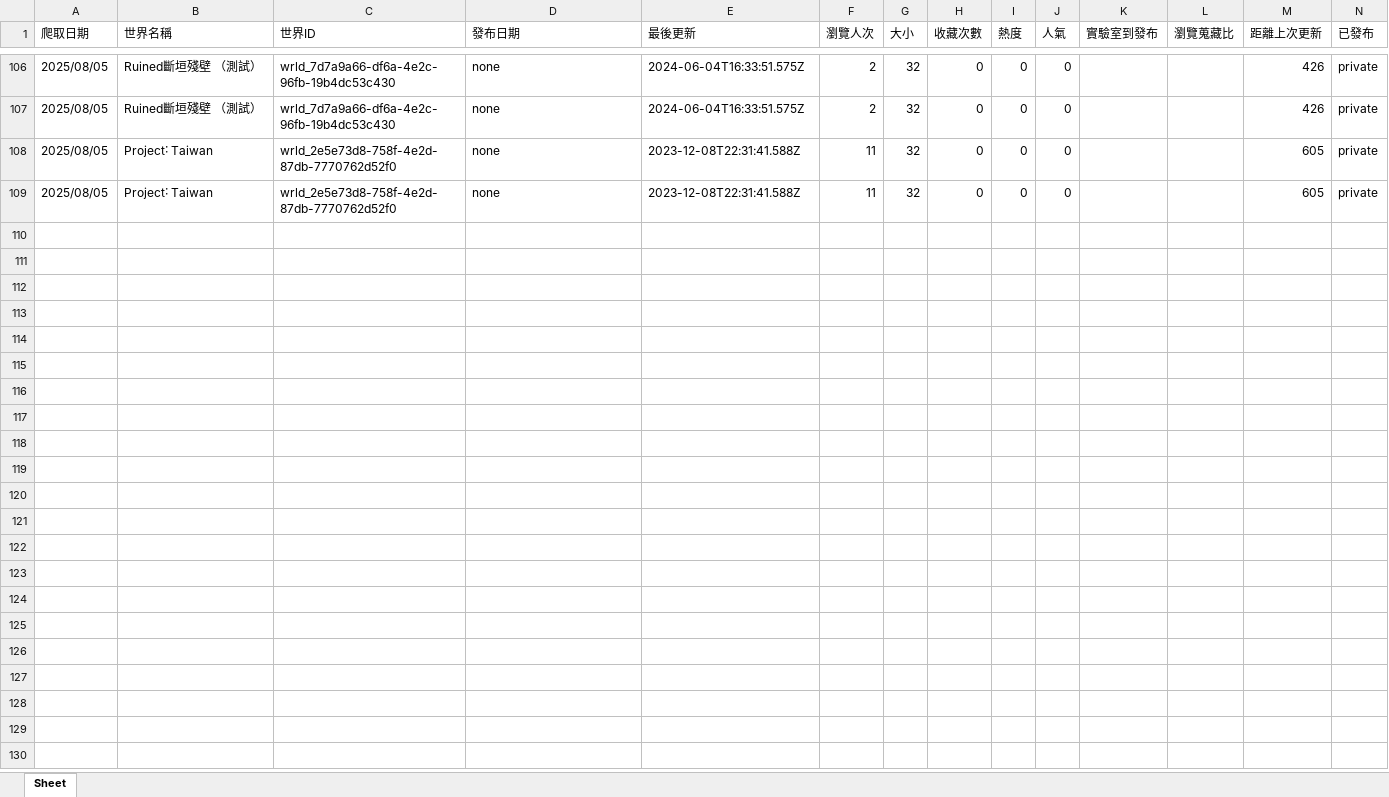
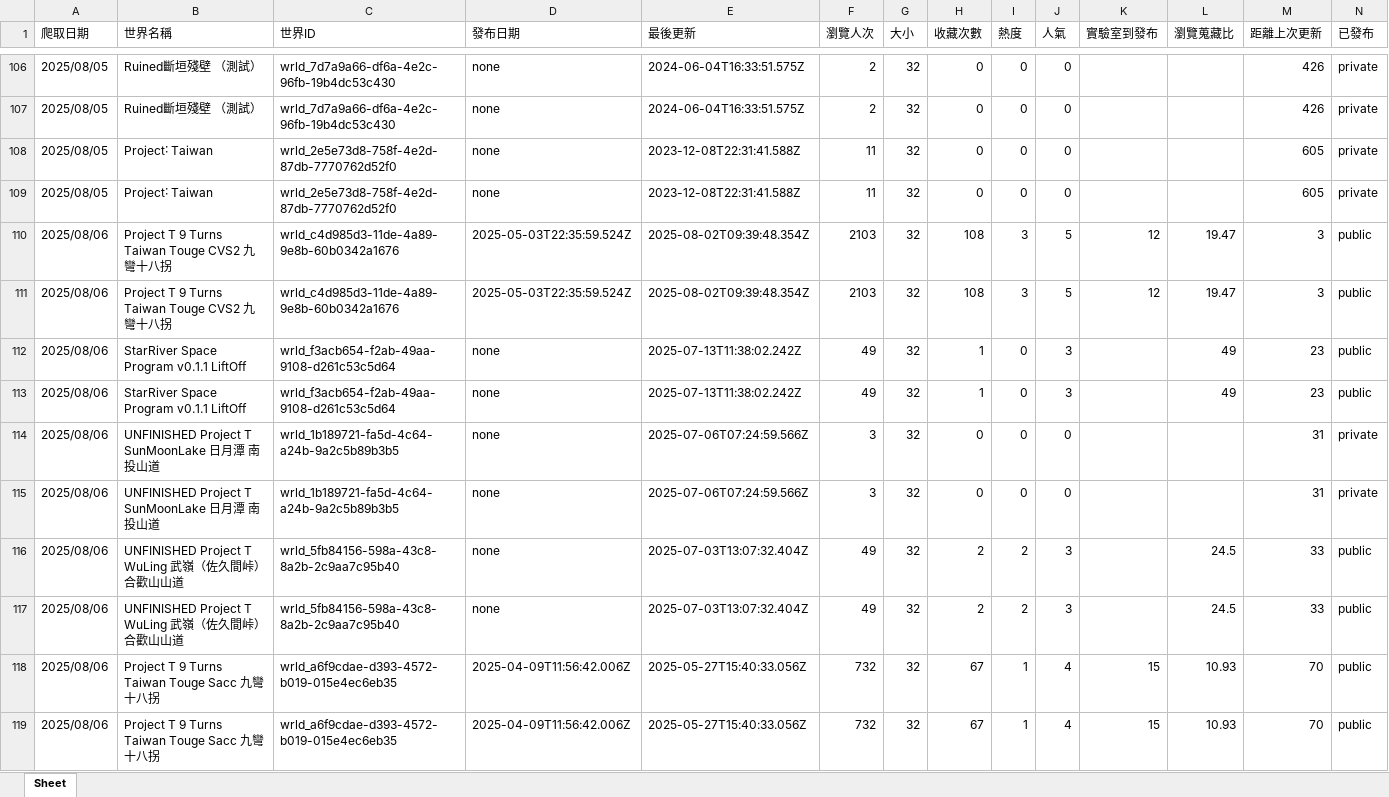
Before and after one commit to StarRiverArts/StarRiverVRCInfo, an Excel workbook: world_info/scraper/StarRiverArts.xlsx, sheet Sheet, drawn as a sheet; only a part is shown, gaps mark what is left out; values as stored, in another font and other column widths than the file's, no borders; rows hold the shown columns only; the diff covers the shown part only; the diff names each change by its address in the sheet, - before the commit and + after, or states it on an @@ line.

Commit message:
20250806 data sync

```diff
--- a/world_info/scraper/StarRiverArts.xlsx (sheet Sheet)
+++ b/world_info/scraper/StarRiverArts.xlsx (sheet Sheet)
+row 110: 2025/08/06 | Project T 9 Turns Taiwan Touge CVS2 九彎十八拐 | wrld_c4d985d3-11de-4a89-9e8b-60b0342a1676 | 2025-05-03T22:35:59.524Z | 2025-08-02T09:39:48.354Z | 2103 | 32 | 108 | 3 | 5 | 12 | 19.47 | 3 | public
+row 111: 2025/08/06 | Project T 9 Turns Taiwan Touge CVS2 九彎十八拐 | wrld_c4d985d3-11de-4a89-9e8b-60b0342a1676 | 2025-05-03T22:35:59.524Z | 2025-08-02T09:39:48.354Z | 2103 | 32 | 108 | 3 | 5 | 12 | 19.47 | 3 | public
+row 112: 2025/08/06 | StarRiver Space Program v0․1․1 LiftOff | wrld_f3acb654-f2ab-49aa-9108-d261c53c5d64 | none | 2025-07-13T11:38:02.242Z | 49 | 32 | 1 | 0 | 3 |  | 49 | 23 | public
+row 113: 2025/08/06 | StarRiver Space Program v0․1․1 LiftOff | wrld_f3acb654-f2ab-49aa-9108-d261c53c5d64 | none | 2025-07-13T11:38:02.242Z | 49 | 32 | 1 | 0 | 3 |  | 49 | 23 | public
+row 114: 2025/08/06 | UNFINISHED Project T SunMoonLake 日月潭 南投山道 | wrld_1b189721-fa5d-4c64-a24b-9a2c5b89b3b5 | none | 2025-07-06T07:24:59.566Z | 3 | 32 | 0 | 0 | 0 |  |  | 31 | private
+row 115: 2025/08/06 | UNFINISHED Project T SunMoonLake 日月潭 南投山道 | wrld_1b189721-fa5d-4c64-a24b-9a2c5b89b3b5 | none | 2025-07-06T07:24:59.566Z | 3 | 32 | 0 | 0 | 0 |  |  | 31 | private
+row 116: 2025/08/06 | UNFINISHED Project T WuLing 武嶺（佐久間峠） 合歡山山道 | wrld_5fb84156-598a-43c8-8a2b-2c9aa7c95b40 | none | 2025-07-03T13:07:32.404Z | 49 | 32 | 2 | 2 | 3 |  | 24.5 | 33 | public
+row 117: 2025/08/06 | UNFINISHED Project T WuLing 武嶺（佐久間峠） 合歡山山道 | wrld_5fb84156-598a-43c8-8a2b-2c9aa7c95b40 | none | 2025-07-03T13:07:32.404Z | 49 | 32 | 2 | 2 | 3 |  | 24.5 | 33 | public
+row 118: 2025/08/06 | Project T 9 Turns Taiwan Touge Sacc 九彎十八拐 | wrld_a6f9cdae-d393-4572-b019-015e4ec6eb35 | 2025-04-09T11:56:42.006Z | 2025-05-27T15:40:33.056Z | 732 | 32 | 67 | 1 | 4 | 15 | 10.93 | 70 | public
+row 119: 2025/08/06 | Project T 9 Turns Taiwan Touge Sacc 九彎十八拐 | wrld_a6f9cdae-d393-4572-b019-015e4ec6eb35 | 2025-04-09T11:56:42.006Z | 2025-05-27T15:40:33.056Z | 732 | 32 | 67 | 1 | 4 | 15 | 10.93 | 70 | public
```
Also changed, not shown: 26 added rows elsewhere in this sheet, world_info/scraper/history_table.xlsx, world_info/scraper/worlds.xlsx.
